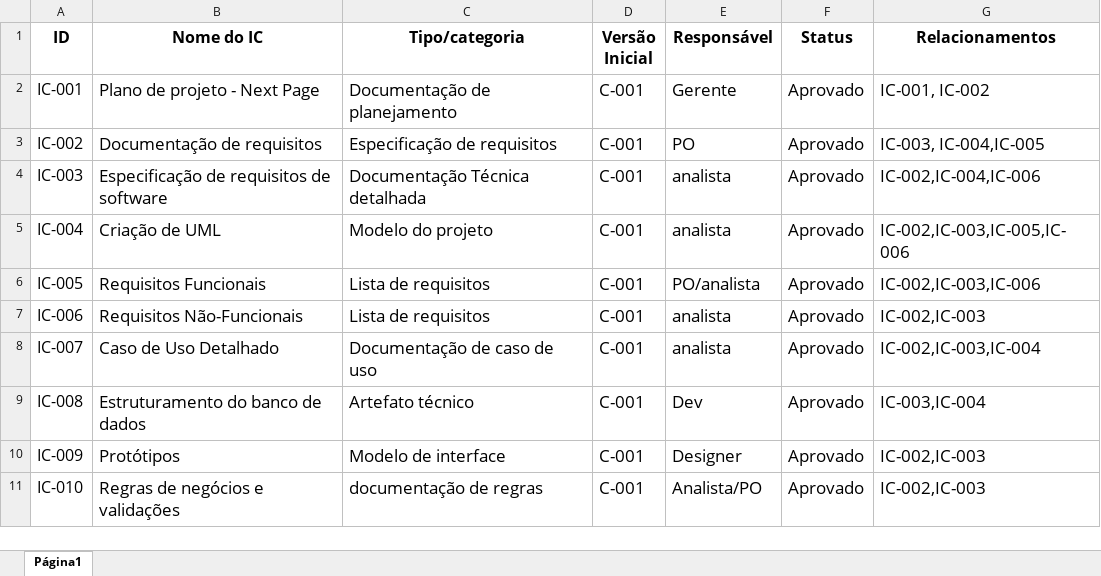
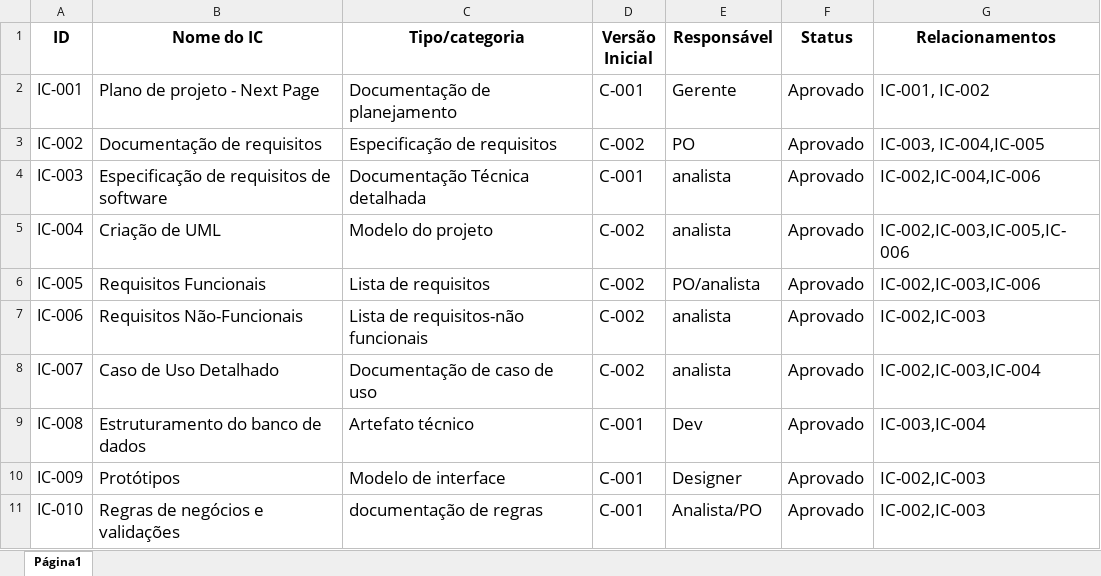
Before and after one commit to victor-angeli/Controle-de-vers-o, an Excel workbook: documentação/planilha/planilha de ICs - Next Page.xlsx, sheet Página1, drawn as a sheet; values as stored, in another font and other column widths than the file's, no borders; the diff names each change by its address in the sheet, - before the commit and + after, or states it on an @@ line.

Commit message:
nova versao de plano de projetos e requisitos

```diff
--- a/documentação/planilha/planilha de ICs - Next Page.xlsx (sheet Página1)
+++ b/documentação/planilha/planilha de ICs - Next Page.xlsx (sheet Página1)
-D3 (Versão Inicial): C-001
+D3 (Versão Inicial): C-002
-D5:D8 (Versão Inicial): C-001
+D5:D8 (Versão Inicial): C-002
-C7 (Tipo/categoria): Lista de requisitos
+C7 (Tipo/categoria): Lista de requisitos-não funcionais
```
Also changed, not shown: documentação/planilha/Tabela de controle de versionamento.xlsx, 2 other files.
